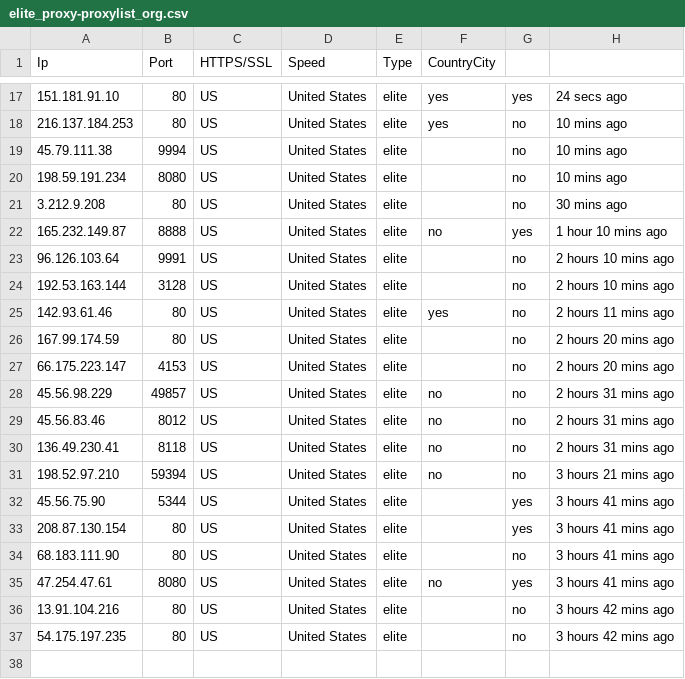
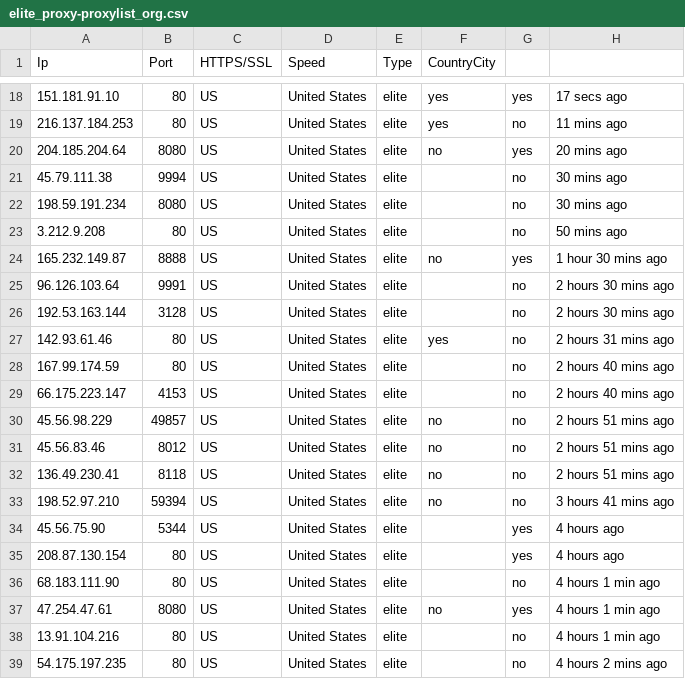
Before and after one commit to zevtyardt/proxy-list, a CSV file: csv/elite_proxy-proxylist_org.csv, drawn as a sheet; only a part is shown, gaps mark what is left out; the diff covers the shown part only.

```diff
--- a/csv/elite_proxy-proxylist_org.csv
+++ b/csv/elite_proxy-proxylist_org.csv
@@ -17,21 +18,22 @@ Ip,Port,HTTPS/SSL,Speed,Type,CountryCity
-151.181.91.10,80,US,United States,elite,yes,yes,24 secs ago
-216.137.184.253,80,US,United States,elite,yes,no,10 mins ago
-45.79.111.38,9994,US,United States,elite,,no,10 mins ago
-198.59.191.234,8080,US,United States,elite,,no,10 mins ago
-3.212.9.208,80,US,United States,elite,,no,30 mins ago
-165.232.149.87,8888,US,United States,elite,no,yes,1 hour 10 mins ago
-96.126.103.64,9991,US,United States,elite,,no,2 hours 10 mins ago
-192.53.163.144,3128,US,United States,elite,,no,2 hours 10 mins ago
-142.93.61.46,80,US,United States,elite,yes,no,2 hours 11 mins ago
-167.99.174.59,80,US,United States,elite,,no,2 hours 20 mins ago
-66.175.223.147,4153,US,United States,elite,,no,2 hours 20 mins ago
-45.56.98.229,49857,US,United States,elite,no,no,2 hours 31 mins ago
-45.56.83.46,8012,US,United States,elite,no,no,2 hours 31 mins ago
-136.49.230.41,8118,US,United States,elite,no,no,2 hours 31 mins ago
-198.52.97.210,59394,US,United States,elite,no,no,3 hours 21 mins ago
-45.56.75.90,5344,US,United States,elite,,yes,3 hours 41 mins ago
-208.87.130.154,80,US,United States,elite,,yes,3 hours 41 mins ago
-68.183.111.90,80,US,United States,elite,,no,3 hours 41 mins ago
-47.254.47.61,8080,US,United States,elite,no,yes,3 hours 41 mins ago
-13.91.104.216,80,US,United States,elite,,no,3 hours 42 mins ago
-54.175.197.235,80,US,United States,elite,,no,3 hours 42 mins ago
+151.181.91.10,80,US,United States,elite,yes,yes,17 secs ago
+216.137.184.253,80,US,United States,elite,yes,no,11 mins ago
+204.185.204.64,8080,US,United States,elite,no,yes,20 mins ago
+45.79.111.38,9994,US,United States,elite,,no,30 mins ago
+198.59.191.234,8080,US,United States,elite,,no,30 mins ago
+3.212.9.208,80,US,United States,elite,,no,50 mins ago
+165.232.149.87,8888,US,United States,elite,no,yes,1 hour 30 mins ago
+96.126.103.64,9991,US,United States,elite,,no,2 hours 30 mins ago
+192.53.163.144,3128,US,United States,elite,,no,2 hours 30 mins ago
+142.93.61.46,80,US,United States,elite,yes,no,2 hours 31 mins ago
+167.99.174.59,80,US,United States,elite,,no,2 hours 40 mins ago
+66.175.223.147,4153,US,United States,elite,,no,2 hours 40 mins ago
+45.56.98.229,49857,US,United States,elite,no,no,2 hours 51 mins ago
+45.56.83.46,8012,US,United States,elite,no,no,2 hours 51 mins ago
+136.49.230.41,8118,US,United States,elite,no,no,2 hours 51 mins ago
+198.52.97.210,59394,US,United States,elite,no,no,3 hours 41 mins ago
+45.56.75.90,5344,US,United States,elite,,yes,4 hours ago
+208.87.130.154,80,US,United States,elite,,yes,4 hours ago
+68.183.111.90,80,US,United States,elite,,no,4 hours 1 min ago
+47.254.47.61,8080,US,United States,elite,no,yes,4 hours 1 min ago
+13.91.104.216,80,US,United States,elite,,no,4 hours 1 min ago
+54.175.197.235,80,US,United States,elite,,no,4 hours 2 mins ago
```
Also changed, not shown: 9 added rows, 8 removed rows and 15 edited cells elsewhere in this file, csv/anonymous_proxy-proxylist_org.csv, csv/transparent_proxy-proxylist_org.csv, 11 other files.
